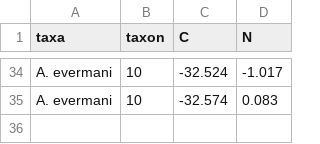
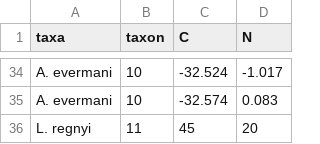
Before and after one commit to PEGutierrezF/SIA_Plots, a CSV file: Biplot/QPA_Feb17.csv, drawn as a sheet; only a part is shown, gaps mark what is left out.

```diff
--- a/Biplot/QPA_Feb17.csv
+++ b/Biplot/QPA_Feb17.csv
@@ -35 +35,2 @@ A. evermani,10,-32.524,-1.017
 A. evermani,10,-32.574,0.083
+L. regnyi,11,45,20
```
Also changed, not shown: Biplot/QPA_Feb19.csv, 1 other file.
